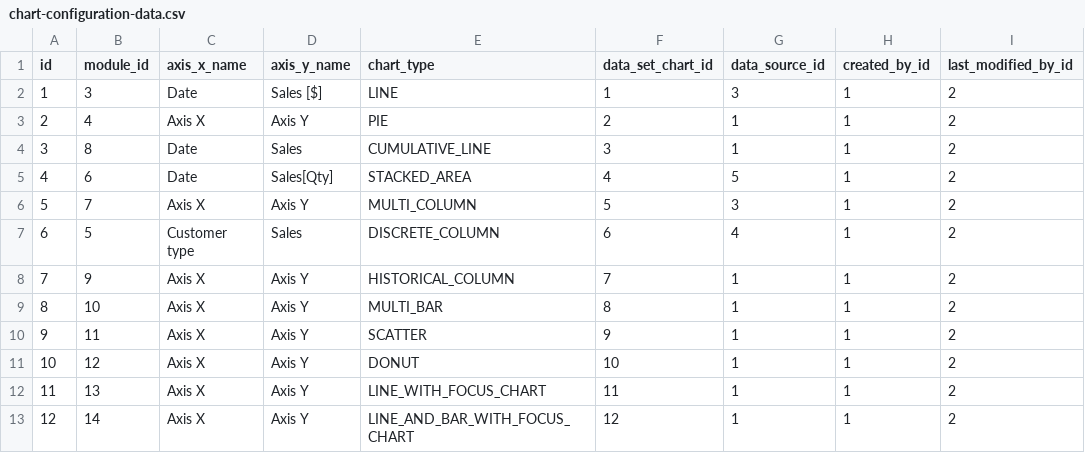
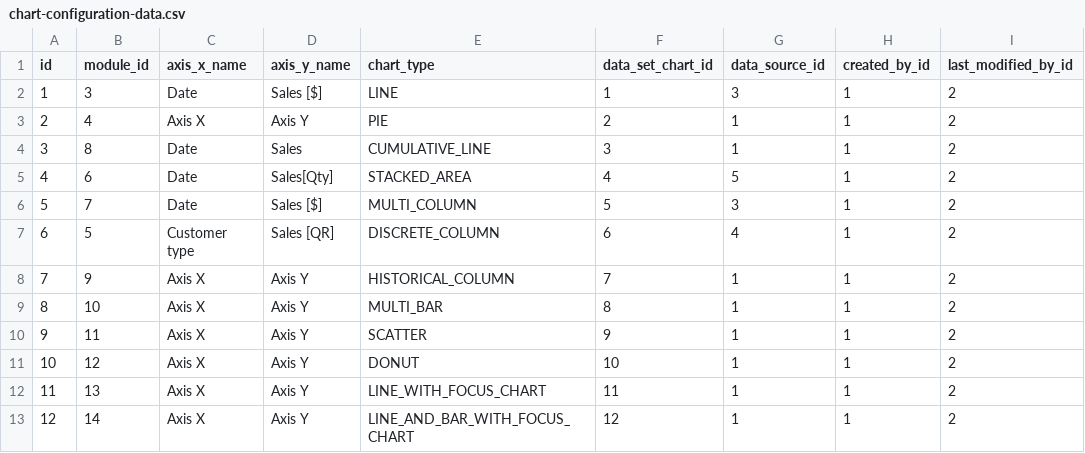
Before and after one commit to abixen/abixen-platform, a CSV file: abixen-platform-business-intelligence-service/src/main/resources/liquibase/import/data/chart-configuration-data.csv, drawn as a sheet; only a part is shown; the diff names each change by its address in the sheet, - before the commit and + after, or states it on an @@ line.

```diff
--- a/abixen-platform-business-intelligence-service/src/main/resources/liquibase/import/data/chart-configuration-data.csv
+++ b/abixen-platform-business-intelligence-service/src/main/resources/liquibase/import/data/chart-configuration-data.csv
-C6 (axis_x_name): Axis X
+C6 (axis_x_name): Date
-D6 (axis_y_name): Axis Y
+D6 (axis_y_name): Sales [$]
-D7 (axis_y_name): Sales
+D7 (axis_y_name): Sales [QR]
```
Also changed, not shown: abixen-platform-business-intelligence-service/src/main/resources/liquibase/import/data/data-set-series-column-data.csv, abixen-platform-business-intelligence-service/src/main/resources/liquibase/import/data/data-set-series-data.csv.
